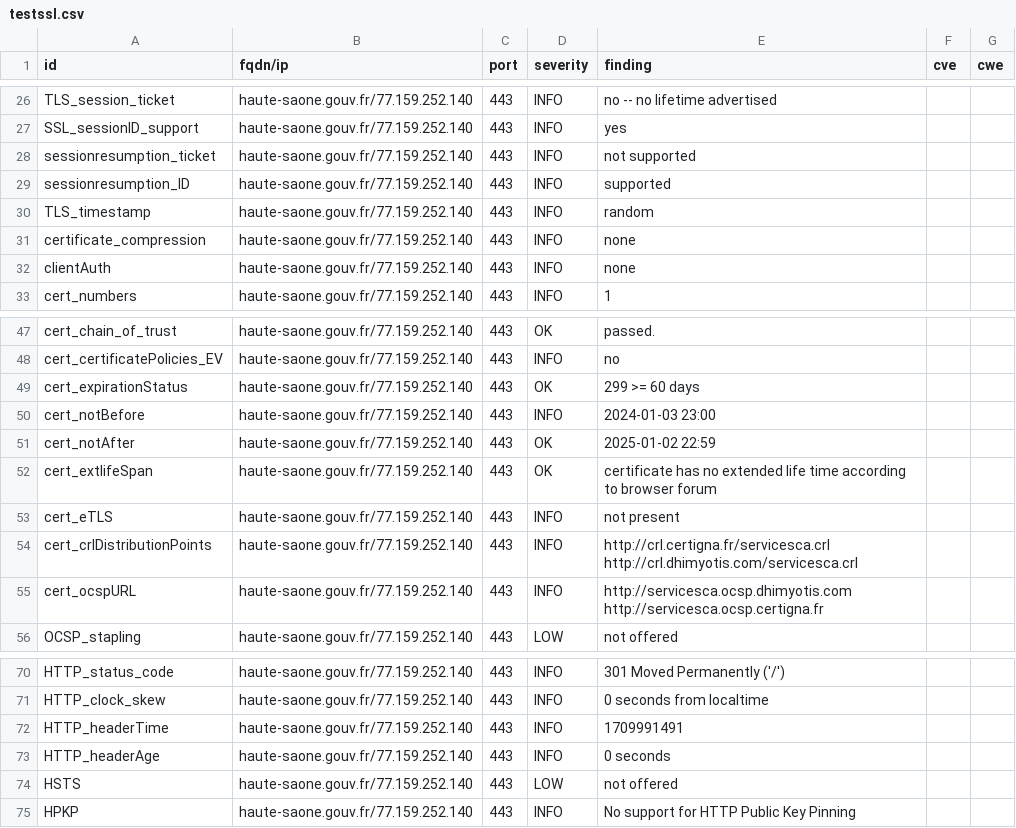
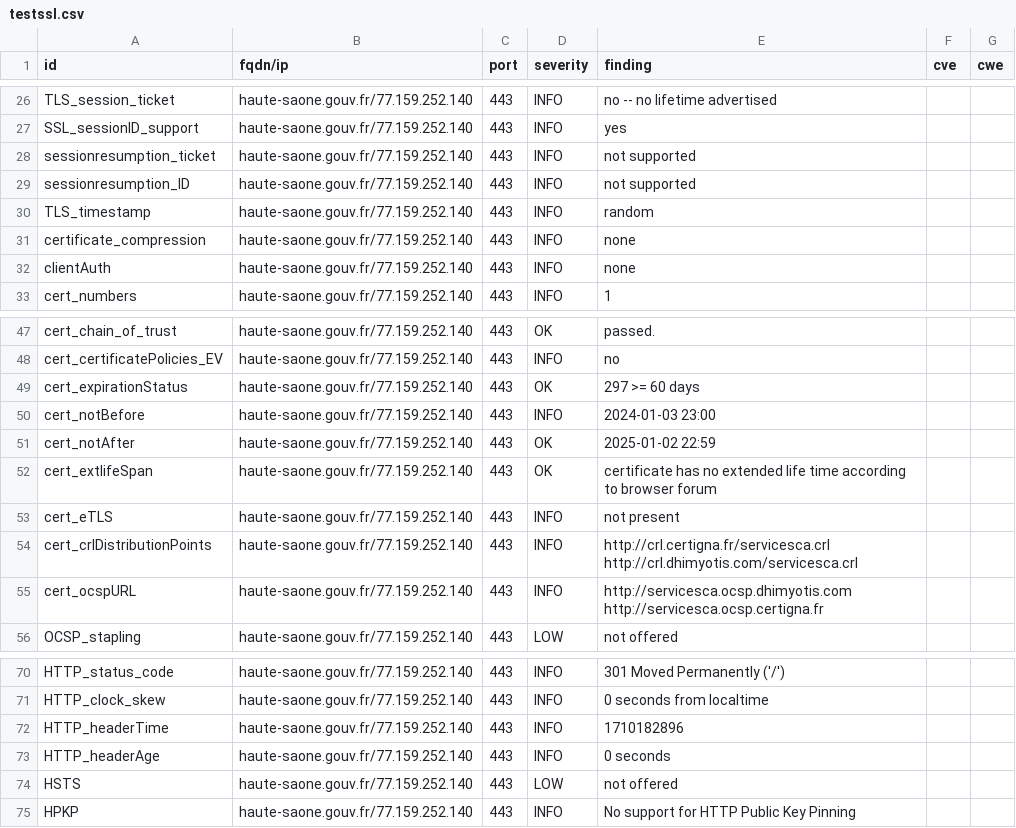
Before and after one commit to GKO-org/dashlordPrd5, a CSV file: results/aHR0cHM6Ly9oYXV0ZS1zYW9uZS5nb3V2LmZy/testssl.csv, drawn as a sheet; only a part is shown, gaps mark what is left out.

```diff
--- a/results/aHR0cHM6Ly9oYXV0ZS1zYW9uZS5nb3V2LmZy/testssl.csv
+++ b/results/aHR0cHM6Ly9oYXV0ZS1zYW9uZS5nb3V2LmZy/testssl.csv
@@ -28,3 +28,3 @@
 "sessionresumption_ticket","haute-saone.gouv.fr/77.159.252.140","443","INFO","not supported","",""
-"sessionresumption_ID","haute-saone.gouv.fr/77.159.252.140","443","INFO","supported","",""
+"sessionresumption_ID","haute-saone.gouv.fr/77.159.252.140","443","INFO","not supported","",""
 "TLS_timestamp","haute-saone.gouv.fr/77.159.252.140","443","INFO","random","",""
@@ -48,3 +48,3 @@
 "cert_certificatePolicies_EV","haute-saone.gouv.fr/77.159.252.140","443","INFO","no","",""
-"cert_expirationStatus","haute-saone.gouv.fr/77.159.252.140","443","OK","299 >= 60 days","",""
+"cert_expirationStatus","haute-saone.gouv.fr/77.159.252.140","443","OK","297 >= 60 days","",""
 "cert_notBefore","haute-saone.gouv.fr/77.159.252.140","443","INFO","2024-01-03 23:00","",""
@@ -71,3 +71,3 @@
 "HTTP_clock_skew","haute-saone.gouv.fr/77.159.252.140","443","INFO","0 seconds from localtime","",""
-"HTTP_headerTime","haute-saone.gouv.fr/77.159.252.140","443","INFO","1709991491","",""
+"HTTP_headerTime","haute-saone.gouv.fr/77.159.252.140","443","INFO","1710182896","",""
 "HTTP_headerAge","haute-saone.gouv.fr/77.159.252.140","443","INFO","0 seconds","",""
```
Also changed, not shown: 9 other files.
